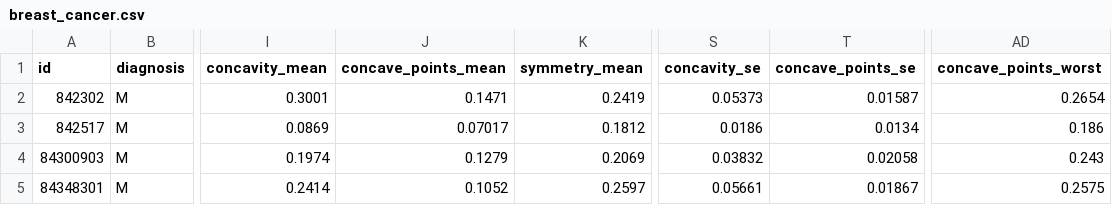
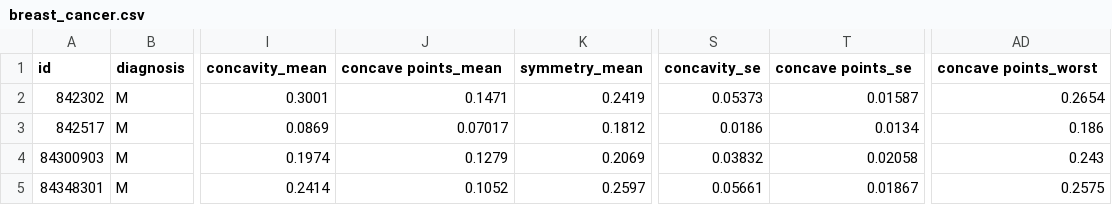
Before and after one commit to benvasquez10/ionesphere, a CSV file: breast_cancer.csv, drawn as a sheet; only a part is shown, gaps mark what is left out; the diff names each change by its address in the sheet, - before the commit and + after, or states it on an @@ line.

Commit message:
Add files via upload

```diff
--- a/breast_cancer.csv
+++ b/breast_cancer.csv
-J1: concave_points_mean
+J1: concave points_mean
-T1: concave_points_se
+T1: concave points_se
-AD1: concave_points_worst
+AD1: concave points_worst
```
